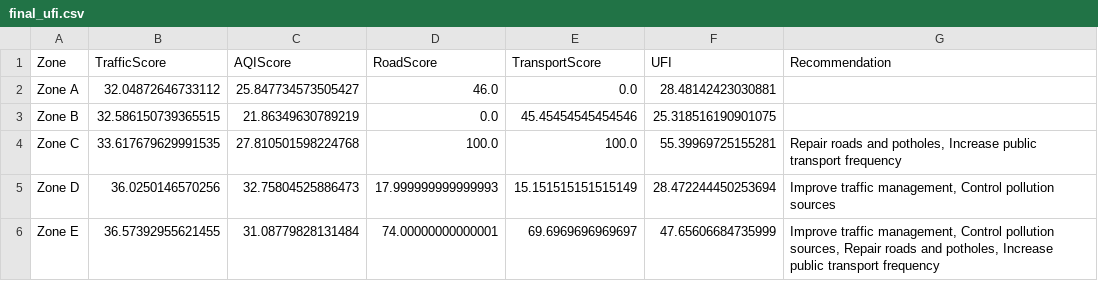
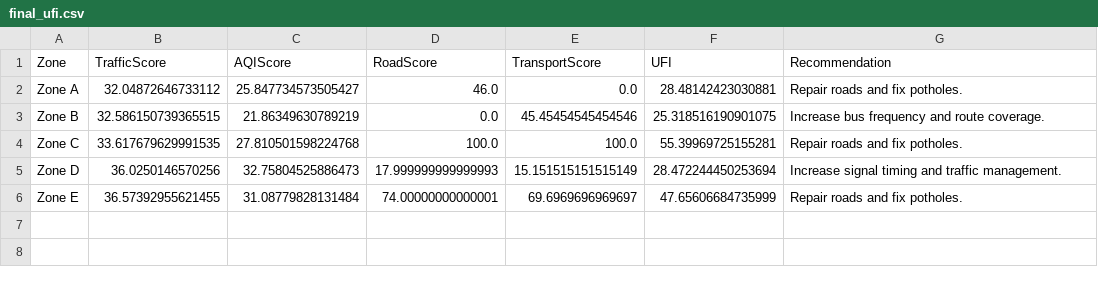
Before and after one commit to Tanishka-91/Urban-Friction-Index, a CSV file: outputs/final_ufi.csv, drawn as a sheet.

```diff
--- a/outputs/final_ufi.csv
+++ b/outputs/final_ufi.csv
@@ -1,6 +1,6 @@
 Zone,TrafficScore,AQIScore,RoadScore,TransportScore,UFI,Recommendation
-Zone A,32.04872646733112,25.847734573505427,46.0,0.0,28.48142423030881,
-Zone B,32.586150739365515,21.86349630789219,0.0,45.45454545454546,25.318516190901075,
-Zone C,33.617679629991535,27.810501598224768,100.0,100.0,55.39969725155281,"Repair roads and potholes, Increase public transport frequency"
-Zone D,36.0250146570256,32.75804525886473,17.999999999999993,15.151515151515149,28.472244450253694,"Improve traffic management, Control pollution sources"
-Zone E,36.57392955621455,31.08779828131484,74.00000000000001,69.6969696969697,47.65606684735999,"Improve traffic management, Control pollution sources, Repair roads and potholes, Increase public transport frequency"
+Zone A,32.04872646733112,25.847734573505427,46.0,0.0,28.48142423030881,Repair roads and fix potholes.
+Zone B,32.586150739365515,21.86349630789219,0.0,45.45454545454546,25.318516190901075,Increase bus frequency and route coverage.
+Zone C,33.617679629991535,27.810501598224768,100.0,100.0,55.39969725155281,Repair roads and fix potholes.
+Zone D,36.0250146570256,32.75804525886473,17.999999999999993,15.151515151515149,28.472244450253694,Increase signal timing and traffic management.
+Zone E,36.57392955621455,31.08779828131484,74.00000000000001,69.6969696969697,47.65606684735999,Repair roads and fix potholes.
```
Also changed, not shown: 9 other files.
